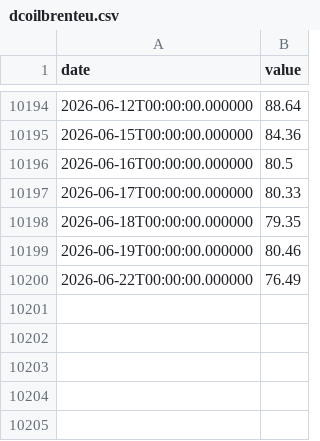
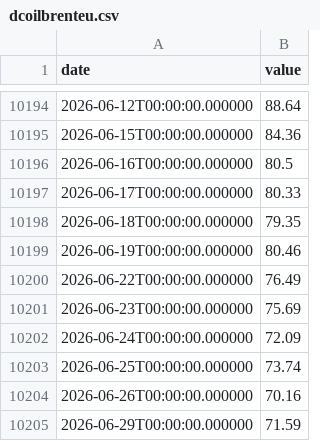
Before and after one commit to fartbagxp/economics, a CSV file: data/raw/dcoilbrenteu.csv, drawn as a sheet; only a part is shown, gaps mark what is left out.

```diff
--- a/data/raw/dcoilbrenteu.csv
+++ b/data/raw/dcoilbrenteu.csv
@@ -10200 +10200,6 @@ date,value
 2026-06-22T00:00:00.000000,76.49
+2026-06-23T00:00:00.000000,75.69
+2026-06-24T00:00:00.000000,72.09
+2026-06-25T00:00:00.000000,73.74
+2026-06-26T00:00:00.000000,70.16
+2026-06-29T00:00:00.000000,71.59
```
Also changed, not shown: data/raw/ccsa.csv, data/raw/icsa.csv, 25 other files.
